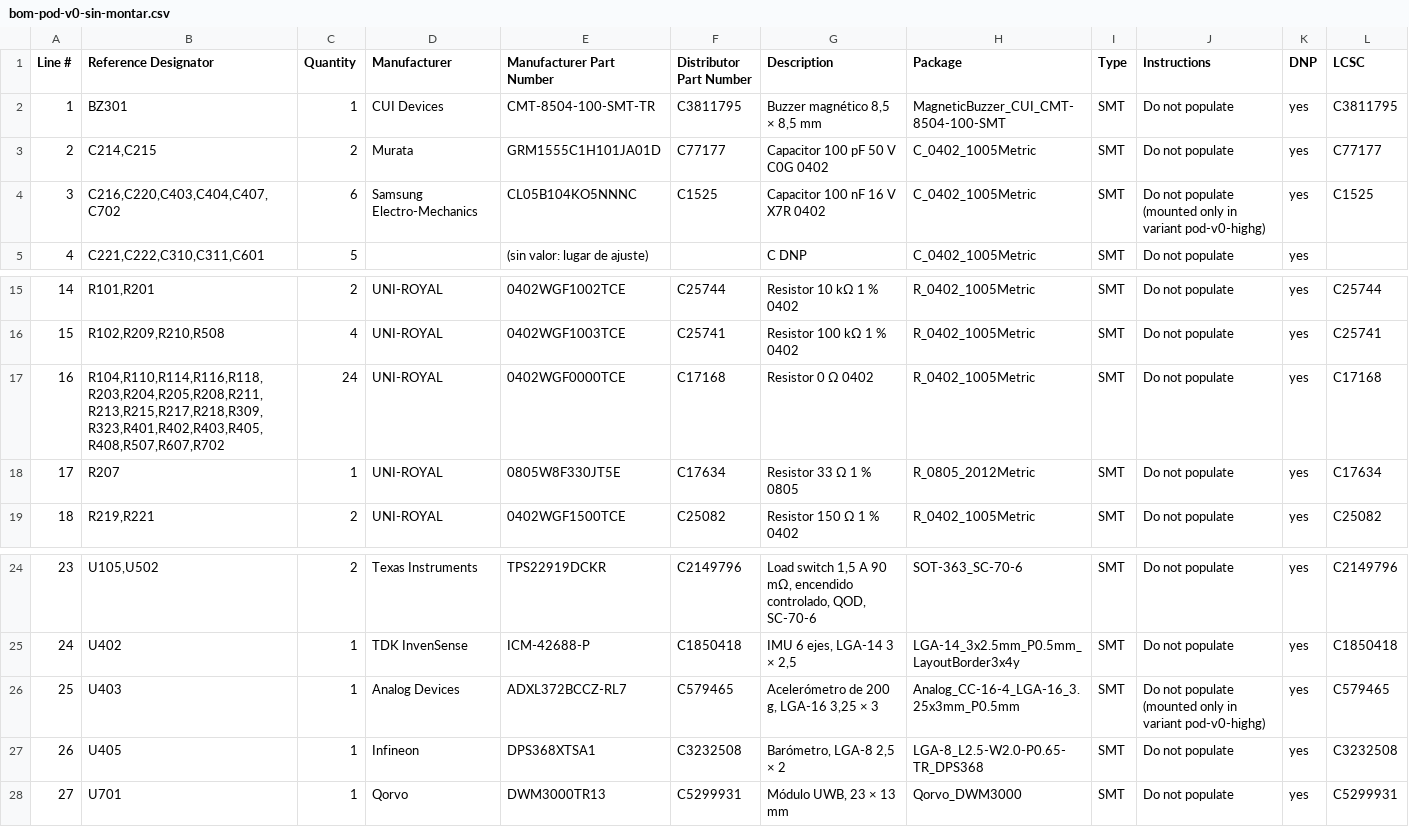
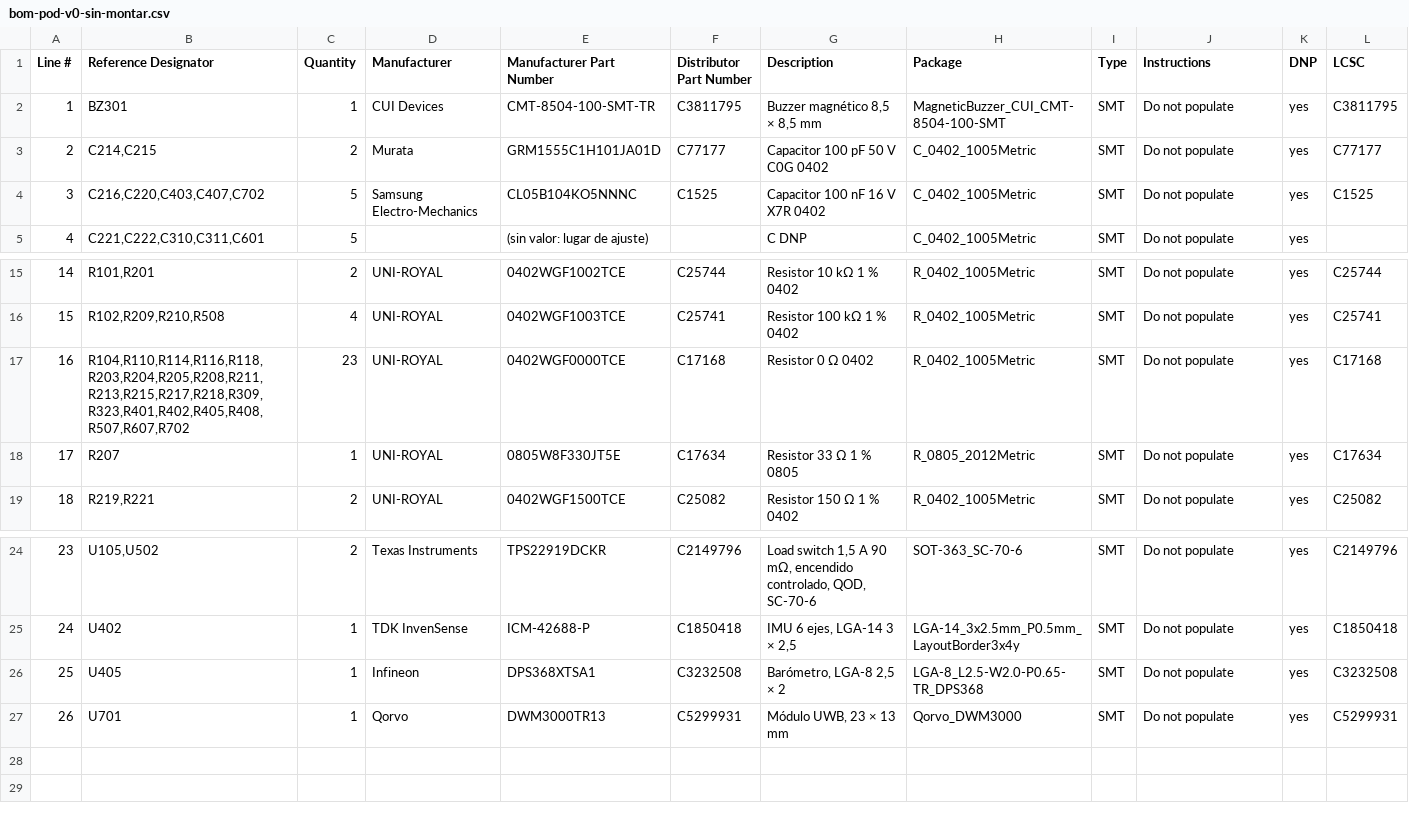
Before and after one commit to mgiachetti/sport-performance, a CSV file: docs/hardware/cotizacion/bom-pod-v0-sin-montar.csv, drawn as a sheet; only a part is shown, gaps mark what is left out; removed rows and columns are numbered as before the commit, all else as after; rows hold the shown columns only; the diff names each change by its address in the sheet, - before the commit and + after, or states it on an @@ line.

```diff
--- a/docs/hardware/cotizacion/bom-pod-v0-sin-montar.csv
+++ b/docs/hardware/cotizacion/bom-pod-v0-sin-montar.csv
-B4 (Reference Designator): C216,C220,C403,C404,C407,C702
+B4 (Reference Designator): C216,C220,C403,C407,C702
-C4 (Quantity): 6
+C4 (Quantity): 5
-J4 (Instructions): Do not populate (mounted only in variant pod-v0-highg)
+J4 (Instructions): Do not populate
-B17 (Reference Designator): R104,R110,R114,R116,R118,R203,R204,R205,R208,R211,R213,R215,R217,R218,R309,R323,R401,R402,R403,R405,R408,R507,R607,R702
+B17 (Reference Designator): R104,R110,R114,R116,R118,R203,R204,R205,R208,R211,R213,R215,R217,R218,R309,R323,R401,R402,R405,R408,R507,R607,R702
-C17 (Quantity): 24
+C17 (Quantity): 23
-row 26: 25 | U403 | 1 | Analog Devices | ADXL372BCCZ-RL7 | C579465 | Acelerómetro de 200 g, LGA-16 3,25 × 3 | Analog_CC-16-4_LGA-16_3.25x3mm_P0.5mm | SMT | Do not populate (mounted only in variant pod-v0-highg) | yes | C579465
@@ column A (Line #) renumbered from row 26 down @@
```
Also changed, not shown: hardware/tools/datos/partes_pod_v0.csv, 27 other files.
